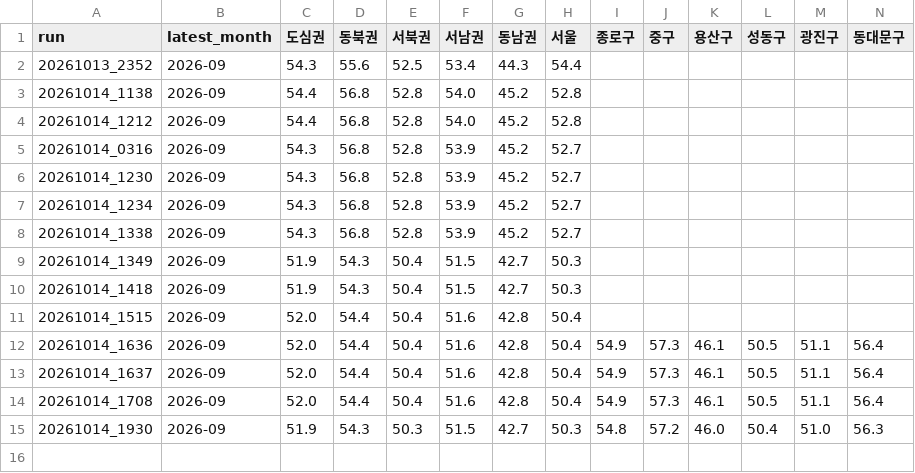
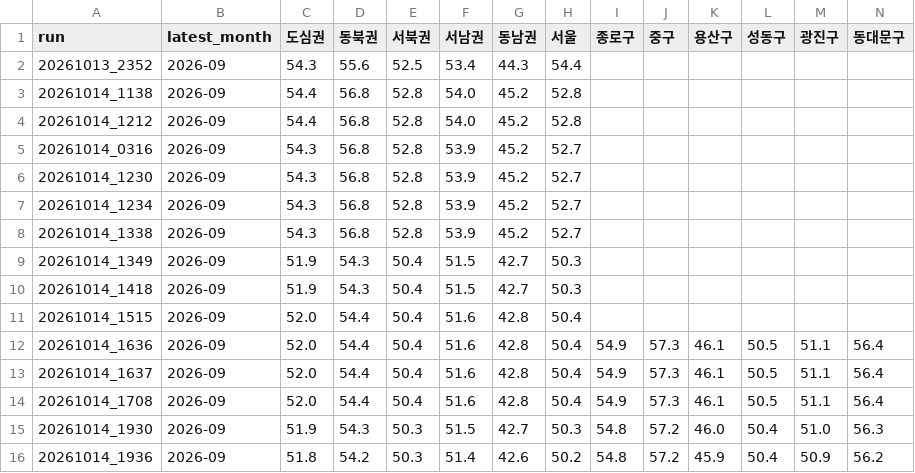
Before and after one commit to won-topiaa/korean-realestate-fear-and-greed-index, a CSV file: results_zone/update_history.csv, drawn as a sheet; only a part is shown; rows hold the shown columns only; the diff names each change by its address in the sheet, - before the commit and + after, or states it on an @@ line.

```diff
--- a/results_zone/update_history.csv
+++ b/results_zone/update_history.csv
+row 16: 20261014_1936 | 2026-09 | 51.8 | 54.2 | 50.3 | 51.4 | 42.6 | 50.2 | 54.8 | 57.2 | 45.9 | 50.4 | 50.9 | 56.2
```
Also changed, not shown: data/raw/trends/갭투자.csv, data/raw/trends/미분양.csv, 16 other files.
